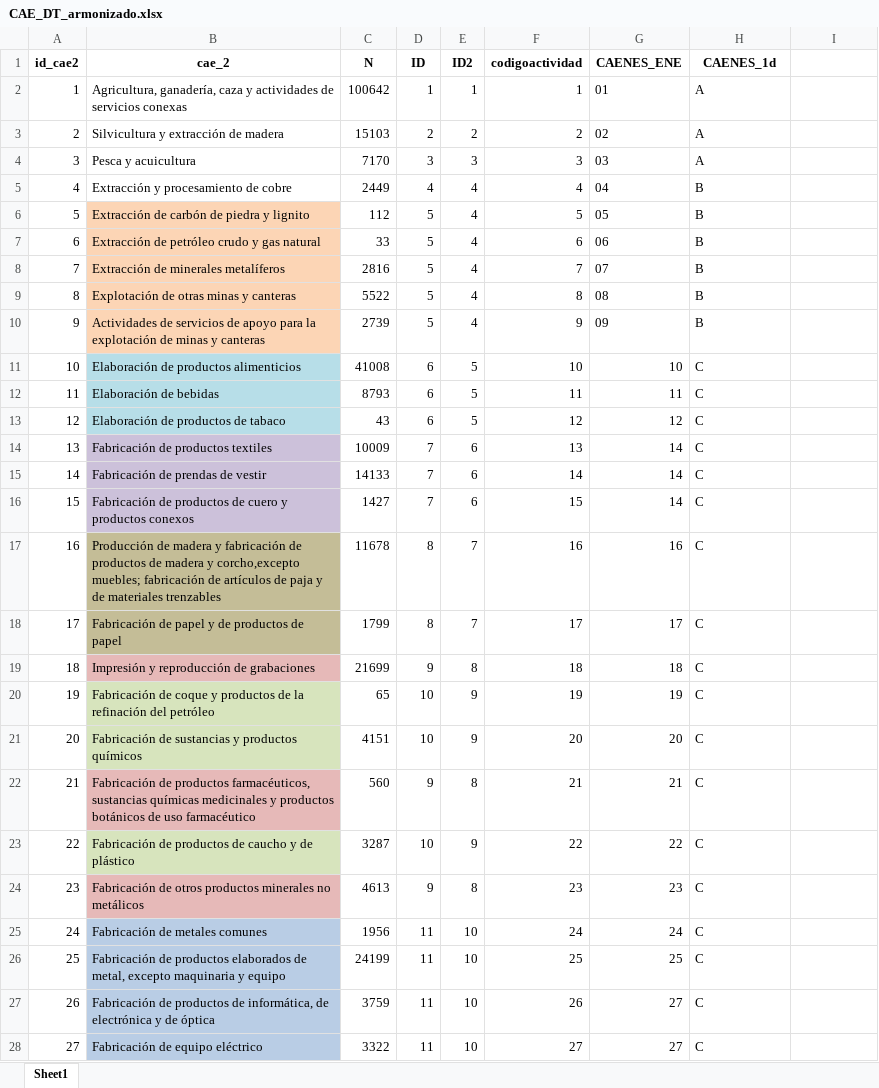
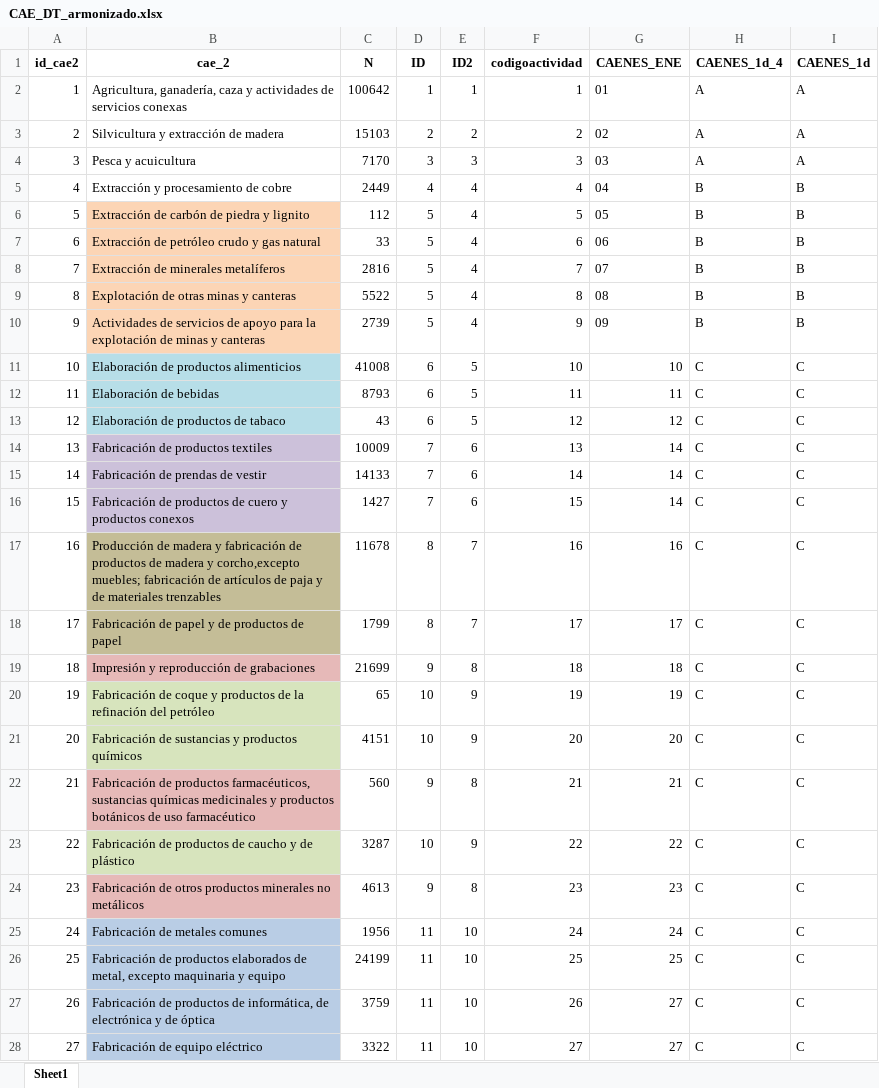
Before and after one commit to nicolasggodoym/proyecto_sindicalizacion, an Excel workbook: input/data/dt/CAE_DT_armonizado.xlsx, sheet Sheet1, drawn as a sheet; only a part is shown; values as stored, in another font and other column widths than the file's, no borders; the diff covers the shown part only; the diff names each change by its address in the sheet, - before the commit and + after, or states it on an @@ line.

```diff
--- a/input/data/dt/CAE_DT_armonizado.xlsx (sheet Sheet1)
+++ b/input/data/dt/CAE_DT_armonizado.xlsx (sheet Sheet1)
-H1: CAENES_1d
+H1: CAENES_1d_4
-I1: (empty)
+I1: CAENES_1d
-I2:I4 (CAENES_1d): (empty)
+I2:I4 (CAENES_1d): A
-I5:I10 (CAENES_1d): (empty)
+I5:I10 (CAENES_1d): B
-I11:I28 (CAENES_1d): (empty)
+I11:I28 (CAENES_1d): C
```
Also changed, not shown: 62 edited cells elsewhere in this sheet, input/data/anuario_dt.xlsx, output/data/female_ene_99-19.xlsx, 15 other files.
